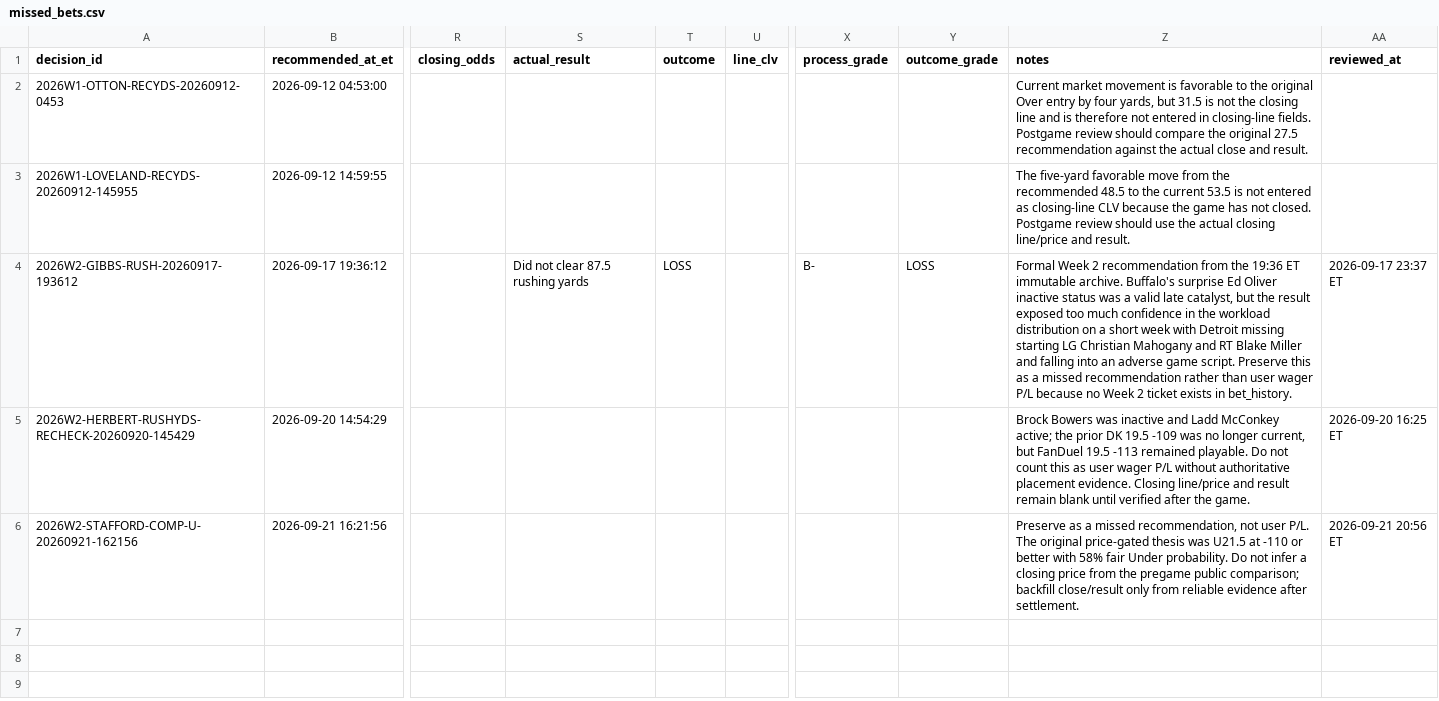
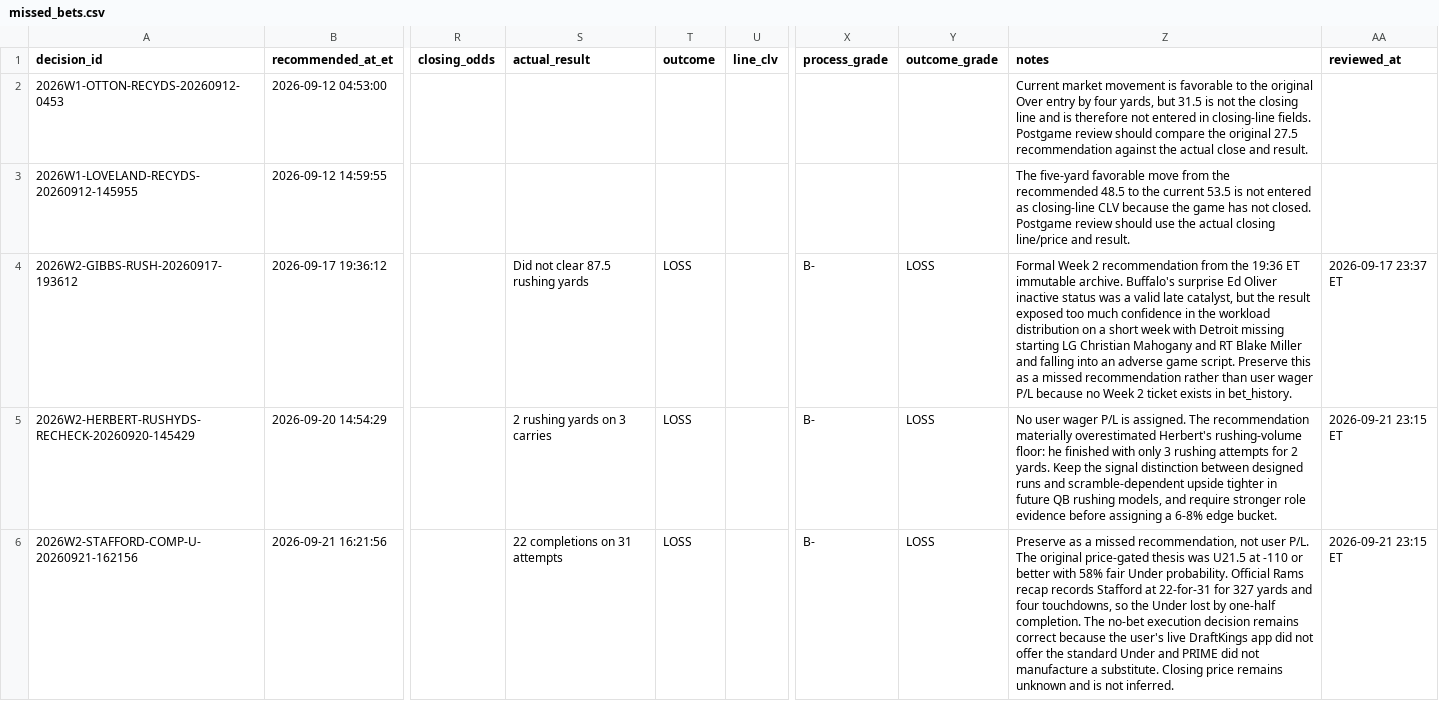
Before and after one commit to jamesddestefano-ui/NFL-Prop-Bets, a CSV file: data/missed_bets.csv, drawn as a sheet; only a part is shown, gaps mark what is left out; the diff names each change by its address in the sheet, - before the commit and + after, or states it on an @@ line.

Commit message:
Settle Week 2 missed prop recommendations

```diff
--- a/data/missed_bets.csv
+++ b/data/missed_bets.csv
-S5 (actual_result): (empty)
+S5 (actual_result): 2 rushing yards on 3 carries
-T5:T6 (outcome): (empty)
+T5:T6 (outcome): LOSS
-X5:X6 (process_grade): (empty)
+X5:X6 (process_grade): B-
-Y5:Y6 (outcome_grade): (empty)
+Y5:Y6 (outcome_grade): LOSS
-Z5 (notes): Brock Bowers was inactive and Ladd McConkey active; the prior DK 19.5 -109 was no longer current, but FanDuel 19.5 -113 remained playable. Do not count this as user wager P/L without authoritative placement evidence. Closing line/price and result remain blank until verified after the game.
+Z5 (notes): No user wager P/L is assigned. The recommendation materially overestimated Herbert's rushing-volume floor: he finished with only 3 rushing attempts for 2 yards. Keep the signal distinction between designed runs and scramble-dependent upside tighter in future QB rushing models, and require stronger role evidence before assigning a 6-8% edge bucket.
-AA5 (reviewed_at): 2026-09-20 16:25 ET
+AA5 (reviewed_at): 2026-09-21 23:15 ET
-S6 (actual_result): (empty)
+S6 (actual_result): 22 completions on 31 attempts
-Z6 (notes): …Under probability. Do not infer a closing price from the pregame public comparison; backfill close/result only from reliable evidence after settlement.
+Z6 (notes): …Under probability. Official Rams recap records Stafford at 22-for-31 for 327 yards and four touchdowns, so the Under lost by one-half completion. The no-bet execution decision remains correct because the user's live DraftKings app did not offer the standard Under and PRIME did not manufacture a substitute. Closing price remains unknown and is not inferred.
-AA6 (reviewed_at): 2026-09-21 20:56 ET
+AA6 (reviewed_at): 2026-09-21 23:15 ET
```
